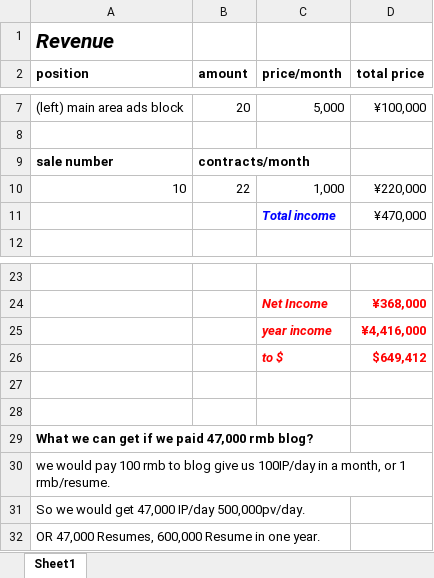
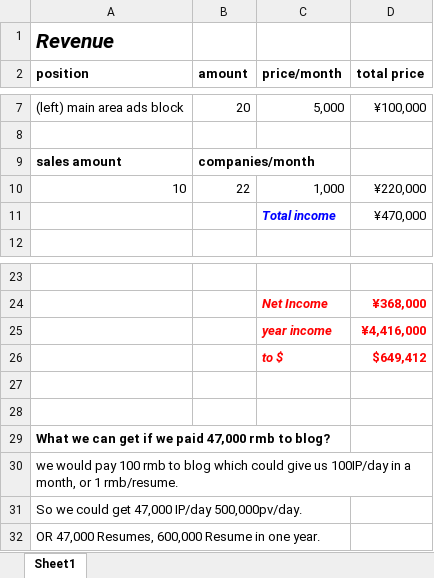
Before and after one commit to hlxwell/jobware, an Excel workbook: doc/expected_revenue.xlsx, sheet Sheet1, drawn as a sheet; only a part is shown, gaps mark what is left out; values as stored, in another font and other column widths than the file's, no borders; removed rows and columns are numbered as before the commit, all else as after; the diff names each change by its address in the sheet, - before the commit and + after, or states it on an @@ line.

```diff
--- a/doc/expected_revenue.xlsx (sheet Sheet1)
+++ b/doc/expected_revenue.xlsx (sheet Sheet1)
-row 9: sale number | contracts/month
+row 9: sales amount | companies/month
-A29 (position): What we can get if we paid 47,000 rmb blog?
+A29 (position): What we can get if we paid 47,000 rmb to blog?
-A30 (position): …to blog give us…
+A30 (position): …to blog which could give us…
-A31 (position): So we would get 47,000 IP/day 500,000pv/day.
+A31 (position): So we could get 47,000 IP/day 500,000pv/day.
```
Also changed, not shown: 13 other files.
